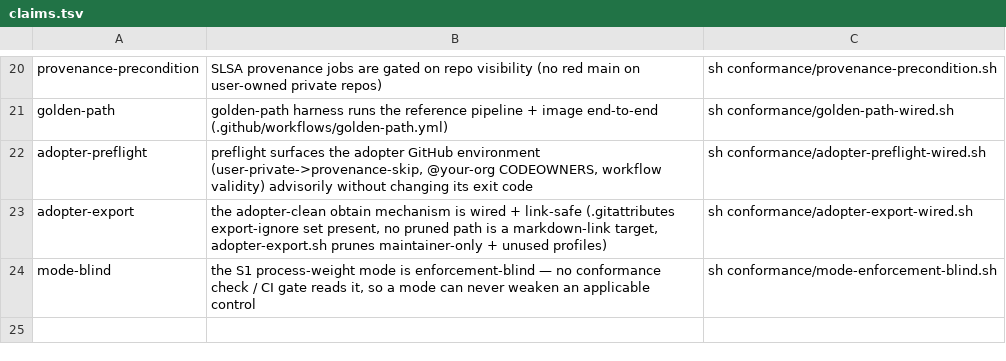
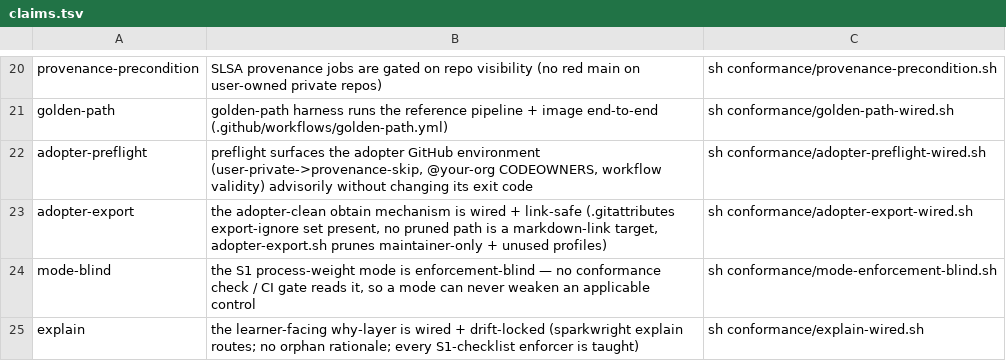
Before and after one commit to SeaBrad72/sparkwright, a TSV file: conformance/claims.tsv, drawn as a sheet; only a part is shown, gaps mark what is left out; the diff names each change by its address in the sheet, - before the commit and + after, or states it on an @@ line.

```diff
--- a/conformance/claims.tsv
+++ b/conformance/claims.tsv
+row 25: explain | the learner-facing why-layer is wired + drift-locked (sparkwright explain routes; no orphan rationale; every S1-checklist enforcer is taught) | sh conformance/explain-wired.sh
```
Also changed, not shown: 14 other files.
